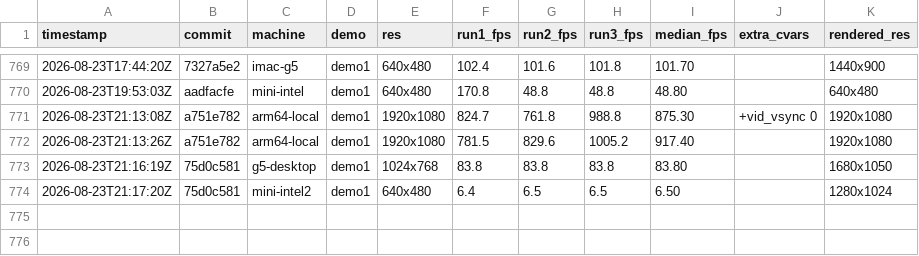
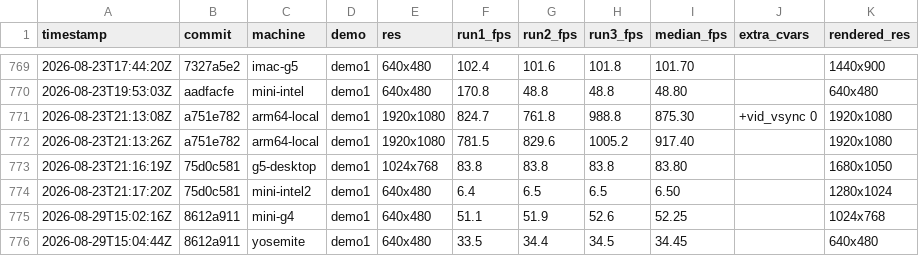
Before and after one commit to matthewdeaves/old-mac-quakespasm, a CSV file: benchmarks/results.csv, drawn as a sheet; only a part is shown, gaps mark what is left out.

Commit message:
bench: real-hardware fps proof for #37's imac-2019 g3/g4 slices
First full six-slice fat binary built from a G3/G4 pair compiled via
imac-2019's GCC14 cross-compiler (g5/i386/lion/arm64 via the existing
paths), deployed and timedemo'd for real on the two machines those
slices actually target.

    yosemite (G3 Panther, ppc750)   demo1 640x480: 33.5 / 34.4 / 34.5 fps
      -> median 34.45 fps, well above the 20 fps G3 floor
    mini-g4  (G4 Tiger, ppc7400)    demo1 640x480: 51.1 / 51.9 / 52.6 fps
      -> median 52.25 fps (rendered at desktop res 1024x768, tracked by #34's
         existing requested-vs-actual note, not a new finding here)

Both launched clean via deploy.sh, ran three full timedemo legs with no
crash, and left no lingering process on either machine afterward. This
replaces last night's inconclusive ad hoc yosemite test (a +quit/+timedemo
race gave a bogus -1 frames reading) with a real bench.sh-driven result.

Refs #37

```diff
--- a/benchmarks/results.csv
+++ b/benchmarks/results.csv
@@ -774 +774,3 @@ timestamp,commit,machine,demo,res,run1_fps,run2_fps,run3_fps,median_fps,extra_cv
 2026-08-23T21:17:20Z,75d0c581,mini-intel2,demo1,640x480,6.4,6.5,6.5,6.50,"",1280x1024
+2026-08-29T15:02:16Z,8612a911,mini-g4,demo1,640x480,51.1,51.9,52.6,52.25,"",1024x768
+2026-08-29T15:04:44Z,8612a911,yosemite,demo1,640x480,33.5,34.4,34.5,34.45,"",640x480
```
Also changed, not shown: 6 other files.
